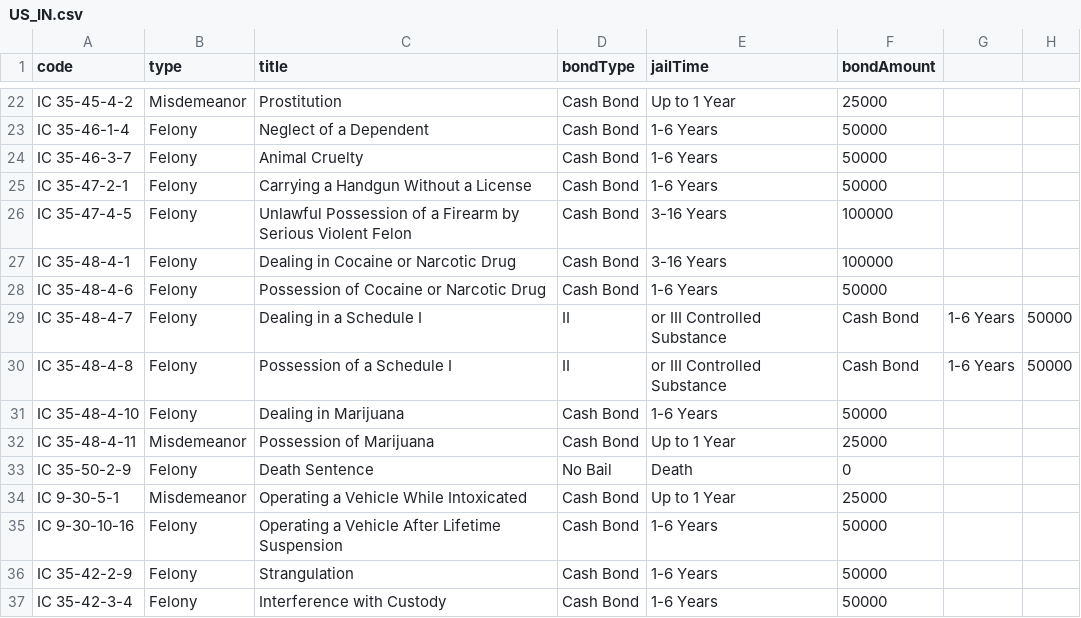
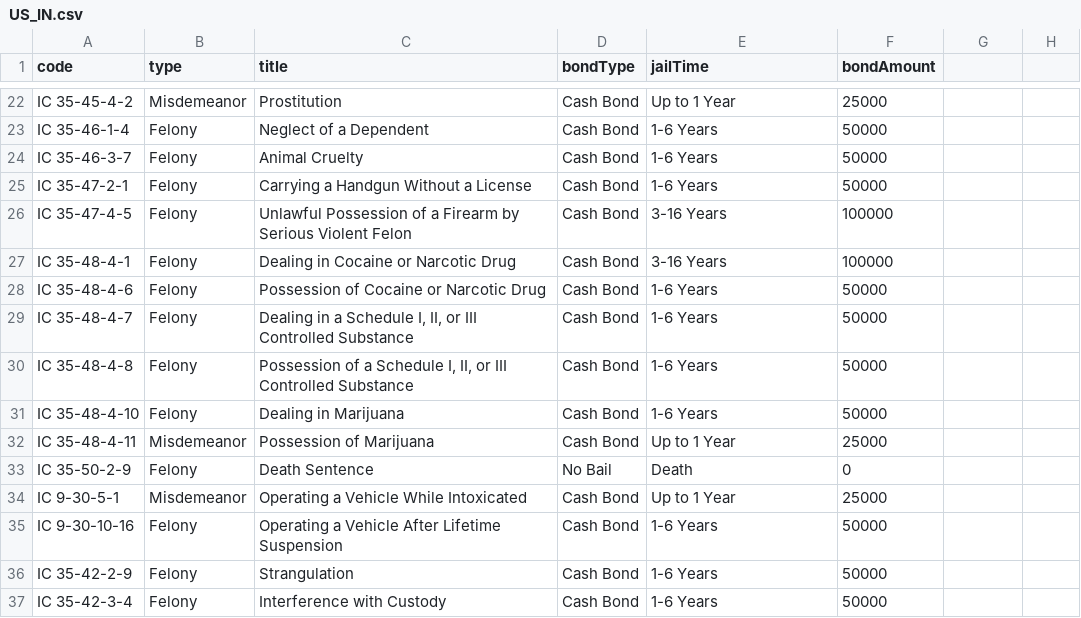
Before and after one commit to Sonoran-Software/CAD-Penal-Codes, a CSV file: US_IN.csv, drawn as a sheet; only a part is shown, gaps mark what is left out.

Commit message:
Update US_IN.csv

```diff
--- a/US_IN.csv
+++ b/US_IN.csv
@@ -28,4 +28,4 @@ IC 35-48-4-1,Felony,Dealing in Cocaine or Narcotic Drug,Cash Bond,3-16 Years,100
 IC 35-48-4-6,Felony,Possession of Cocaine or Narcotic Drug,Cash Bond,1-6 Years,50000
-IC 35-48-4-7,Felony,Dealing in a Schedule I, II, or III Controlled Substance,Cash Bond,1-6 Years,50000
-IC 35-48-4-8,Felony,Possession of a Schedule I, II, or III Controlled Substance,Cash Bond,1-6 Years,50000
+IC 35-48-4-7,Felony,"Dealing in a Schedule I, II, or III Controlled Substance",Cash Bond,1-6 Years,50000
+IC 35-48-4-8,Felony,"Possession of a Schedule I, II, or III Controlled Substance",Cash Bond,1-6 Years,50000
 IC 35-48-4-10,Felony,Dealing in Marijuana,Cash Bond,1-6 Years,50000
```
